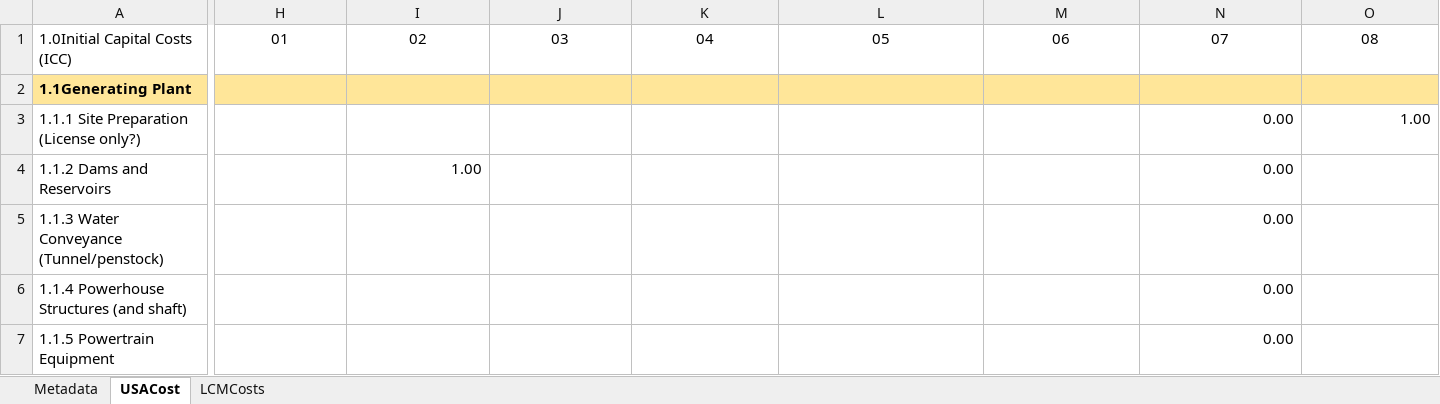
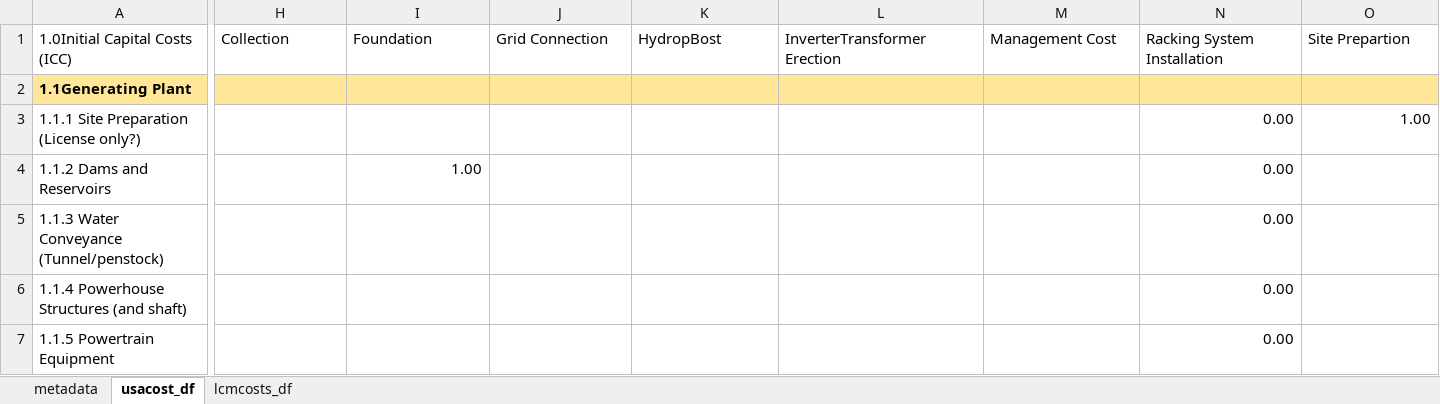
Before and after one commit to NREL/HybridBOSSE, an Excel workbook: HydroBOSSE/project_List_30MW.xlsx, sheet usacost_df, drawn as a sheet; only a part is shown, gaps mark what is left out; values as stored, in another font and other column widths than the file's, no borders; the diff covers the shown part only; the diff names each change by its address in the sheet, - before the commit and + after, or states it on an @@ line.

```diff
--- a/HydroBOSSE/project_List_30MW.xlsx (sheet usacost_df)
+++ b/HydroBOSSE/project_List_30MW.xlsx (sheet usacost_df)
-sheet tab: Metadata
+sheet tab: metadata
-sheet tab: USACost
+sheet tab: usacost_df
-sheet tab: LCMCosts
+sheet tab: lcmcosts_df
-H1: 01
+H1: Collection
-H1:O1 alignment: center
+H1:O1 alignment: left
-I1: 02
+I1: Foundation
-J1: 03
+J1: Grid Connection
-K1: 04
+K1: HydropBost
-L1: 05
+L1: InverterTransformer Erection
-M1: 06
+M1: Management Cost
-N1: 07
+N1: Racking System Installation
-O1: 08
+O1: Site Prepartion
```
Also changed, not shown: 1 edited cell and cell formats elsewhere in this sheet, sheet metadata, 19 other files.
